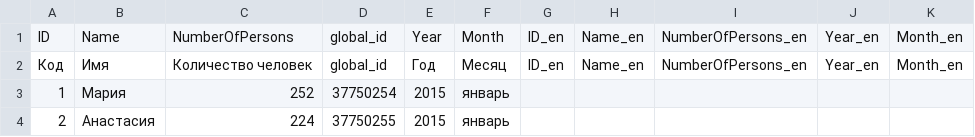
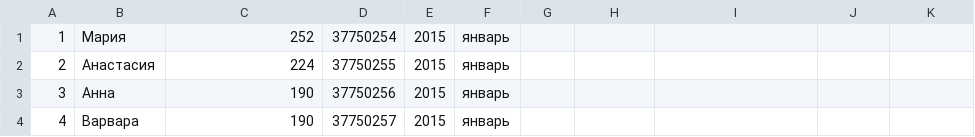
Before and after one commit to fuzz88/mint_test, a CSV file: database/utf-8-data-6269-2022-04-13.csv, drawn as a sheet; only a part is shown; the shorter side is filled out with more unchanged rows; the diff names each change by its address in the sheet, - before the commit and + after, or states it on an @@ line.

Commit message:
clean up name data; add second_names with gender

```diff
--- a/database/utf-8-data-6269-2022-04-13.csv
+++ b/database/utf-8-data-6269-2022-04-13.csv
-row 1: ID | Name | NumberOfPersons | global_id | Year | Month | ID_en | Name_en | NumberOfPersons_en | Year_en | Month_en
-row 2: Код | Имя | Количество человек | global_id | Год | Месяц | ID_en | Name_en | NumberOfPersons_en | Year_en | Month_en
```
Also changed, not shown: database/utf-8-data-6271-2022-04-13.csv, 3 other files.
